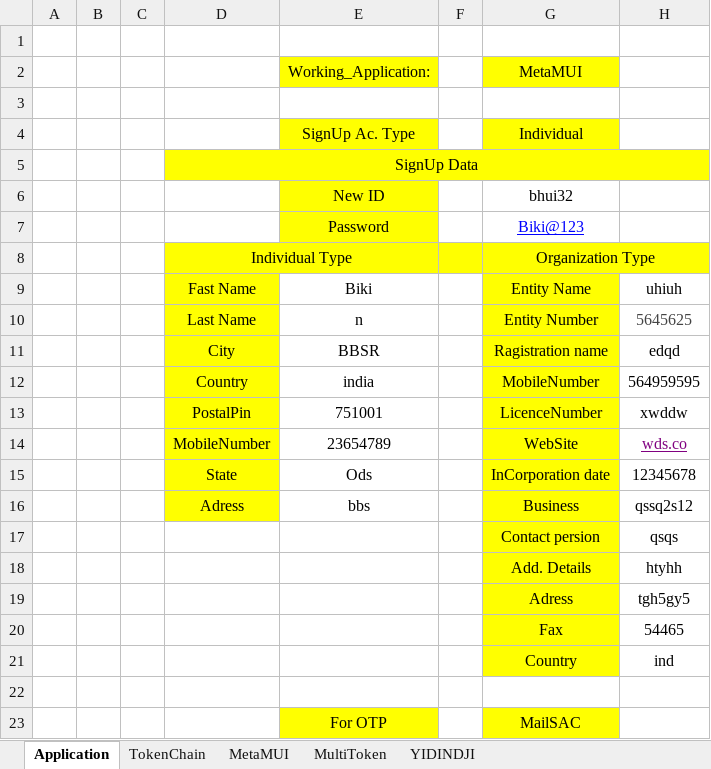
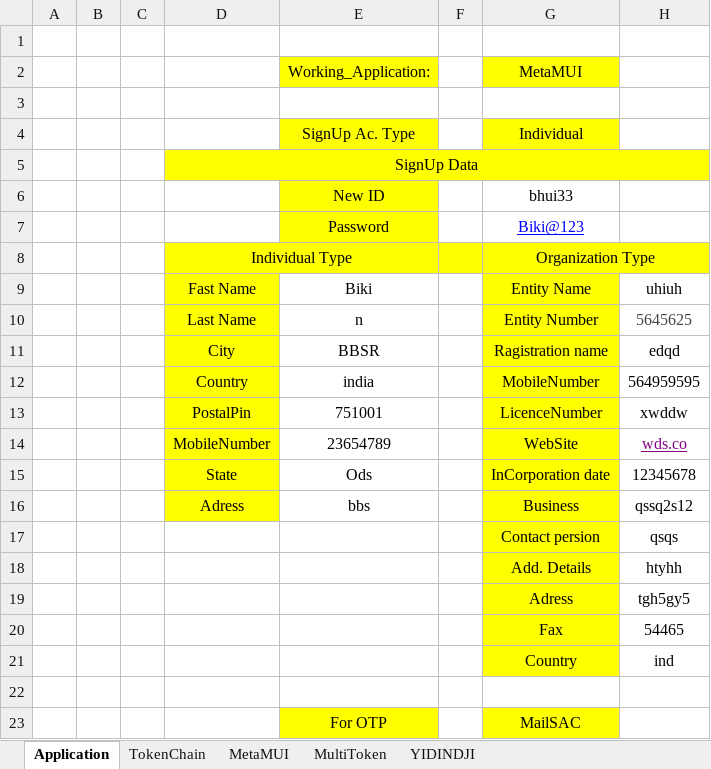
Before and after one commit to bikramAuto/SSIDApp, an Excel workbook: com.ssidApp/src/main/resources/Book.xlsx, sheet Application, drawn as a sheet; values as stored, in another font and other column widths than the file's, no borders; the diff names each change by its address in the sheet, - before the commit and + after, or states it on an @@ line.

Commit message:
excel data change

```diff
--- a/com.ssidApp/src/main/resources/Book.xlsx (sheet Application)
+++ b/com.ssidApp/src/main/resources/Book.xlsx (sheet Application)
-G6: bhui32
+G6: bhui33
```
